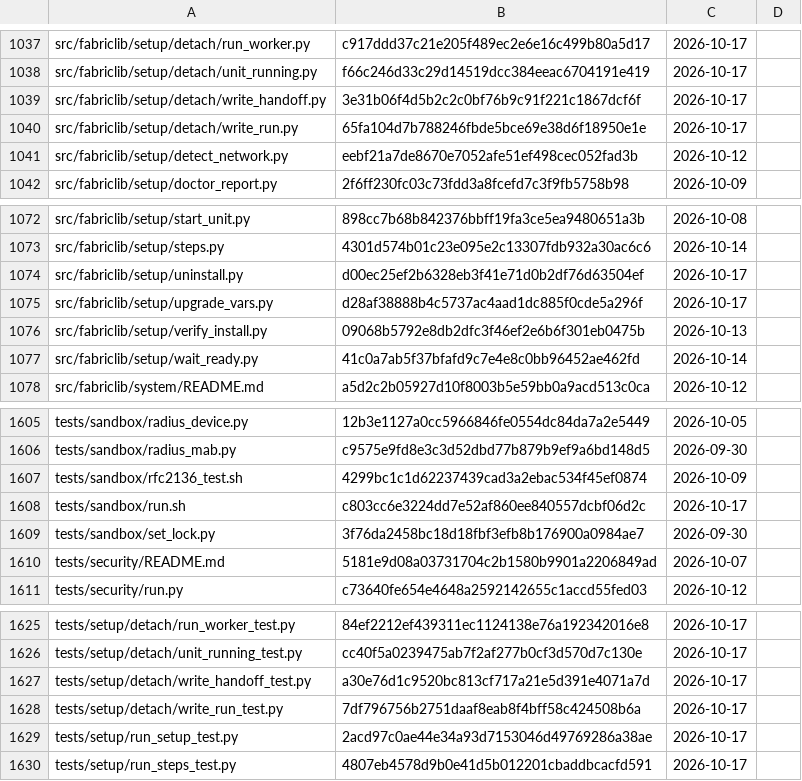
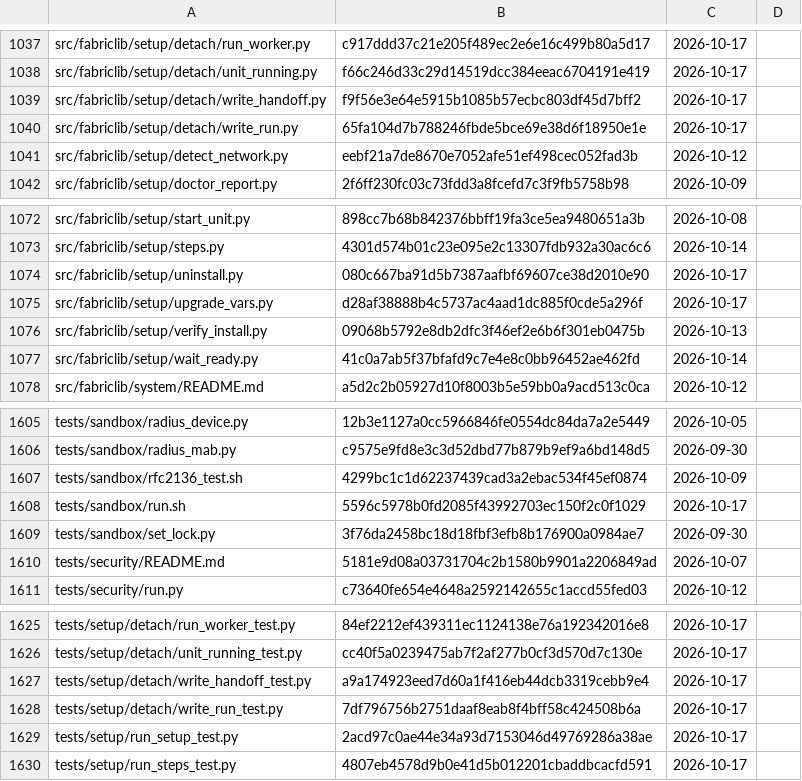
Before and after one commit to archdukejim/fabric-ctl, a TSV file: docs/volume_2_engineering_decisions/assets/review-ledger.tsv, drawn as a sheet; only a part is shown, gaps mark what is left out; the diff covers the shown part only.

```diff
--- a/docs/volume_2_engineering_decisions/assets/review-ledger.tsv
+++ b/docs/volume_2_engineering_decisions/assets/review-ledger.tsv
@@ -1038,3 +1038,3 @@ src/fabriclib/setup/detach/run_worker.py	c917ddd37c21e205f489ec2e6e16c499b80a5d1
 src/fabriclib/setup/detach/unit_running.py	f66c246d33c29d14519dcc384eeac6704191e419	2026-10-17	
-src/fabriclib/setup/detach/write_handoff.py	3e31b06f4d5b2c2c0bf76b9c91f221c1867dcf6f	2026-10-17	
+src/fabriclib/setup/detach/write_handoff.py	f9f56e3e64e5915b1085b57ecbc803df45d7bff2	2026-10-17	
 src/fabriclib/setup/detach/write_run.py	65fa104d7b788246fbde5bce69e38d6f18950e1e	2026-10-17	
@@ -1073,3 +1073,3 @@ src/fabriclib/setup/start_unit.py	898cc7b68b842376bbff19fa3ce5ea9480651a3b	2026-
 src/fabriclib/setup/steps.py	4301d574b01c23e095e2c13307fdb932a30ac6c6	2026-10-14	
-src/fabriclib/setup/uninstall.py	d00ec25ef2b6328eb3f41e71d0b2df76d63504ef	2026-10-17	
+src/fabriclib/setup/uninstall.py	080c667ba91d5b7387aafbf69607ce38d2010e90	2026-10-17	
 src/fabriclib/setup/upgrade_vars.py	d28af38888b4c5737ac4aad1dc885f0cde5a296f	2026-10-17	
@@ -1607,3 +1607,3 @@ tests/sandbox/radius_mab.py	c9575e9fd8e3c3d52dbd77b879b9ef9a6bd148d5	2026-09-30
 tests/sandbox/rfc2136_test.sh	4299bc1c1d62237439cad3a2ebac534f45ef0874	2026-10-09	
-tests/sandbox/run.sh	c803cc6e3224dd7e52af860ee840557dcbf06d2c	2026-10-17	
+tests/sandbox/run.sh	5596c5978b0fd2085f43992703ec150f2c0f1029	2026-10-17	
 tests/sandbox/set_lock.py	3f76da2458bc18d18fbf3efb8b176900a0984ae7	2026-09-30	
@@ -1626,3 +1626,3 @@ tests/setup/detach/run_worker_test.py	84ef2212ef439311ec1124138e76a192342016e8	2
 tests/setup/detach/unit_running_test.py	cc40f5a0239475ab7f2af277b0cf3d570d7c130e	2026-10-17	
-tests/setup/detach/write_handoff_test.py	a30e76d1c9520bc813cf717a21e5d391e4071a7d	2026-10-17	
+tests/setup/detach/write_handoff_test.py	a9a174923eed7d60a1f416eb44dcb3319cebb9e4	2026-10-17	
 tests/setup/detach/write_run_test.py	7df796756b2751daaf8eab8f4bff58c424508b6a	2026-10-17	
```
Also changed, not shown: 7 edited cells elsewhere in this file, 11 other files.
